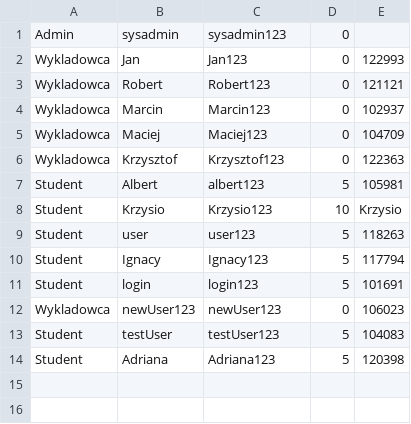
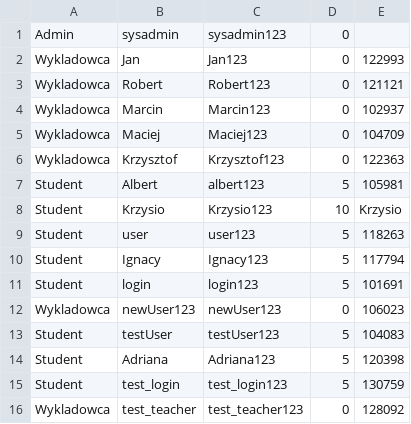
Before and after one commit to YK-ov/Projekt-IO, a CSV file: implementacja/Projekt/konta.csv, drawn as a sheet; the diff names each change by its address in the sheet, - before the commit and + after, or states it on an @@ line.

```diff
--- a/implementacja/Projekt/konta.csv
+++ b/implementacja/Projekt/konta.csv
+row 15: Student | test_login | test_login123 | 5 | 130759
+row 16: Wykladowca | test_teacher | test_teacher123 | 0 | 128092
```
Also changed, not shown: implementacja/Projekt/indeksy.csv, implementacja/Projekt/przedmioty.csv, 18 other files.
